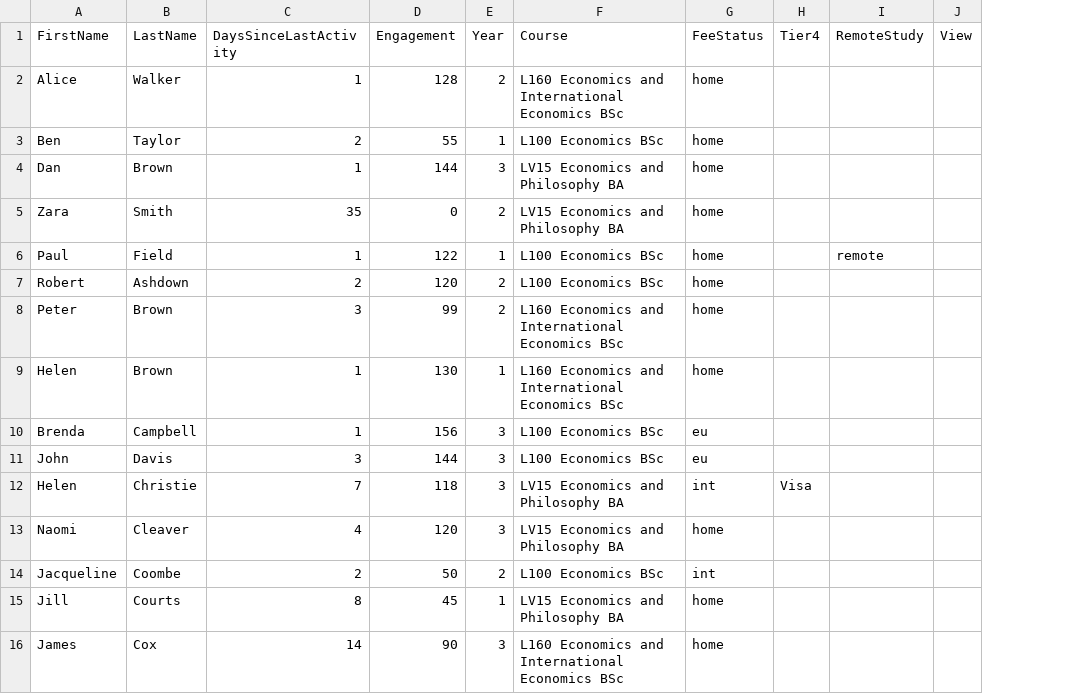
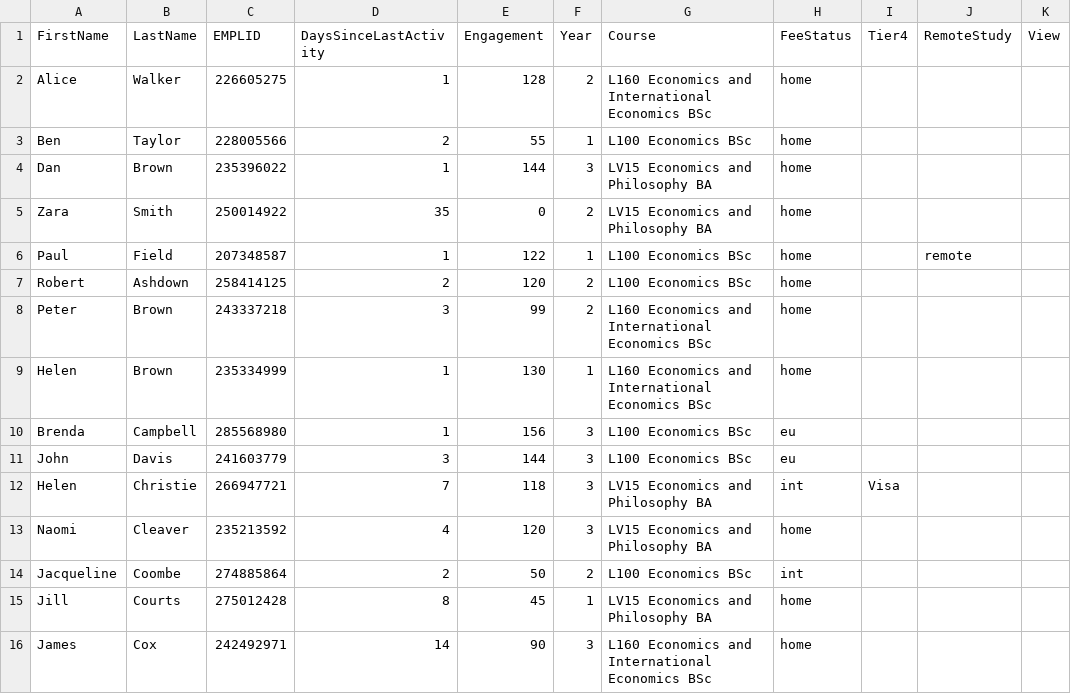
Before and after one commit to drmikeuk/engage, a CSV file: _data/dummyTutees.csv, drawn as a sheet; the diff names each change by its address in the sheet, - before the commit and + after, or states it on an @@ line.

Commit message:
add emplid to tutees

```diff
--- a/_data/dummyTutees.csv
+++ b/_data/dummyTutees.csv
+column C (EMPLID), rows 2-16: 226605275 | 228005566 | 235396022 | 250014922 | 207348587 | 258414125 | 243337218 | 235334999 | 285568980 | 241603779 | 266947721 | 235213592 | 274885864 | 275012428 | 242492971
```
Also changed, not shown: 1 other file.
